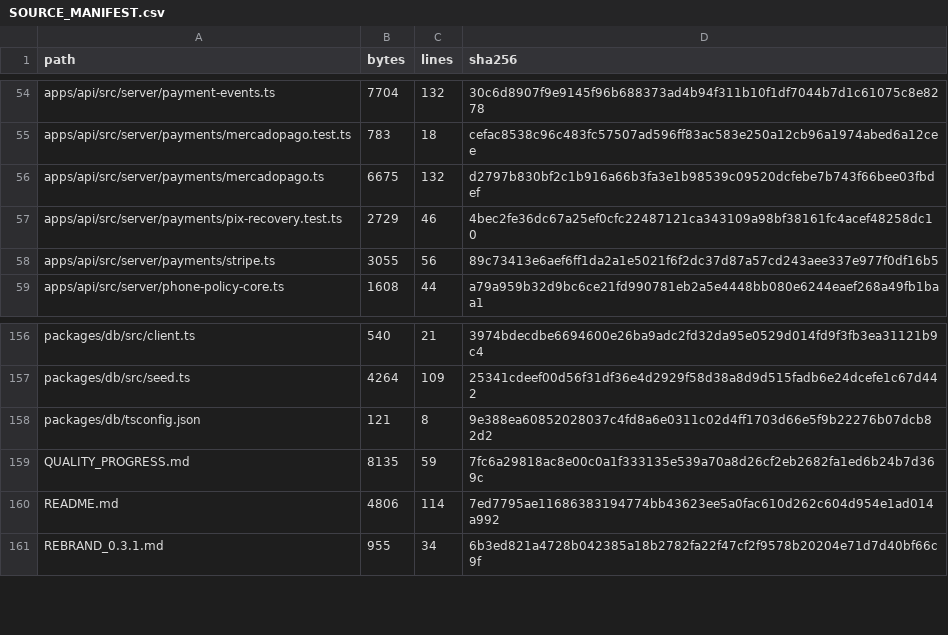
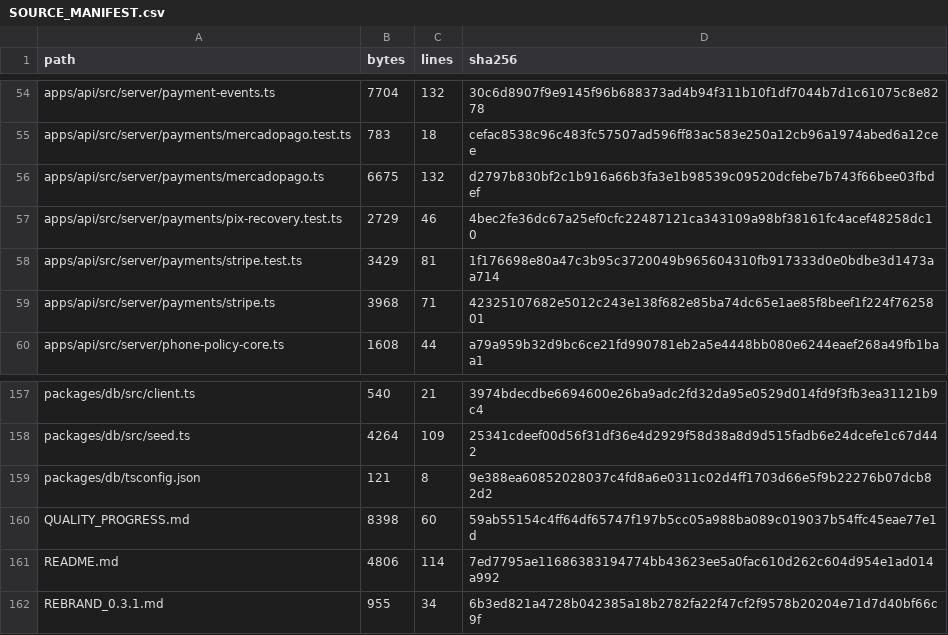
Before and after one commit to Wpersoli/trotebox, a CSV file: SOURCE_MANIFEST.csv, drawn as a sheet; only a part is shown, gaps mark what is left out.

Commit message:
security: harden Stripe checkout idempotency

```diff
--- a/SOURCE_MANIFEST.csv
+++ b/SOURCE_MANIFEST.csv
@@ -57,3 +57,4 @@ path,bytes,lines,sha256
 "apps/api/src/server/payments/pix-recovery.test.ts",2729,46,4bec2fe36dc67a25ef0cfc22487121ca343109a98bf38161fc4acef48258dc10
-"apps/api/src/server/payments/stripe.ts",3055,56,89c73413e6aef6ff1da2a1e5021f6f2dc37d87a57cd243aee337e977f0df16b5
+"apps/api/src/server/payments/stripe.test.ts",3429,81,1f176698e80a47c3b95c3720049b965604310fb917333d0e0bdbe3d1473aa714
+"apps/api/src/server/payments/stripe.ts",3968,71,42325107682e5012c243e138f682e85ba74dc65e1ae85f8beef1f224f7625801
 "apps/api/src/server/phone-policy-core.ts",1608,44,a79a959b32d9bc6ce21fd990781eb2a5e4448bb080e6244eaef268a49fb1baa1
@@ -158,3 +159,3 @@ path,bytes,lines,sha256
 "packages/db/tsconfig.json",121,8,9e388ea60852028037c4fd8a6e0311c02d4ff1703d66e5f9b22276b07dcb82d2
-"QUALITY_PROGRESS.md",8135,59,7fc6a29818ac8e00c0a1f333135e539a70a8d26cf2eb2682fa1ed6b24b7d369c
+"QUALITY_PROGRESS.md",8398,60,59ab55154c4ff64df65747f197b5cc05a988ba089c019037b54ffc45eae77e1d
 "README.md",4806,114,7ed7795ae11686383194774bb43623ee5a0fac610d262c604d954e1ad014a992
```
Also changed, not shown: 5 other files.
